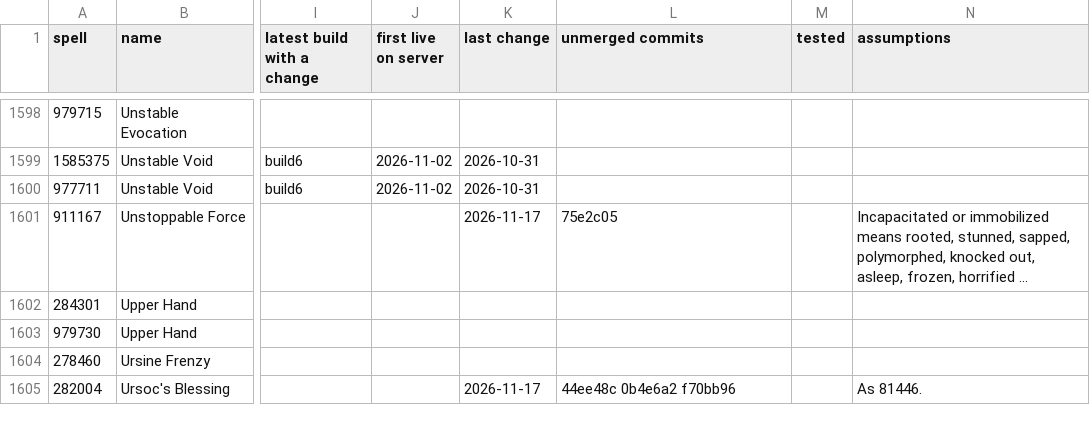
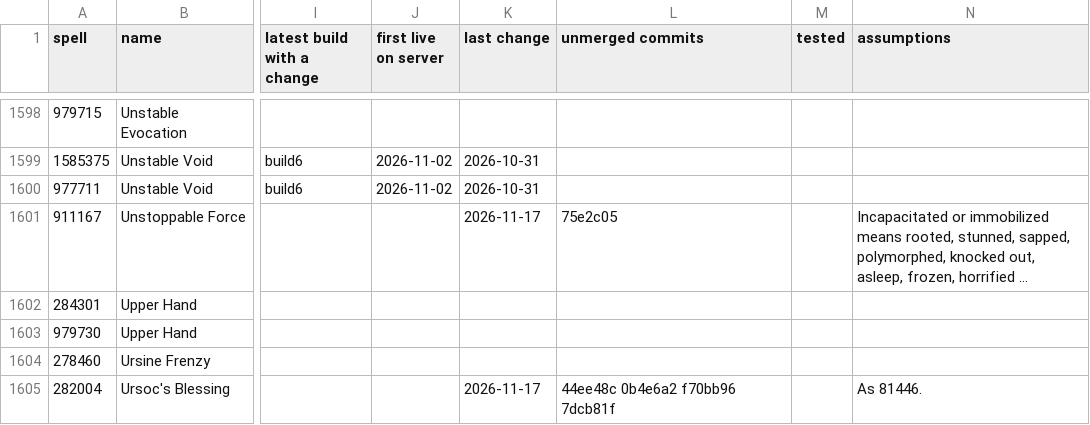
Before and after one commit to JaTynan/coa-wildcard-mystic, a CSV file: enchants/epic-history.csv, drawn as a sheet; only a part is shown, gaps mark what is left out; long unchanged cells end in …; the diff covers the shown part only; the diff names each change by its address in the sheet, - before the commit and + after, or states it on an @@ line.

```diff
--- a/enchants/epic-history.csv
+++ b/enchants/epic-history.csv
-L1605 (unmerged commits): 44ee48c 0b4e6a2 f70bb96
+L1605 (unmerged commits): 44ee48c 0b4e6a2 f70bb96 7dcb81f
```
Also changed, not shown: 16 edited cells elsewhere in this file, 1 other file.
